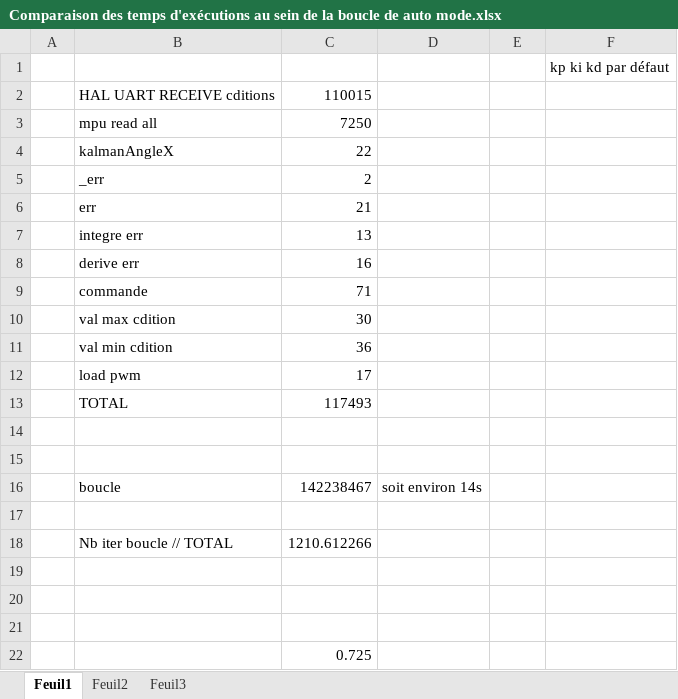
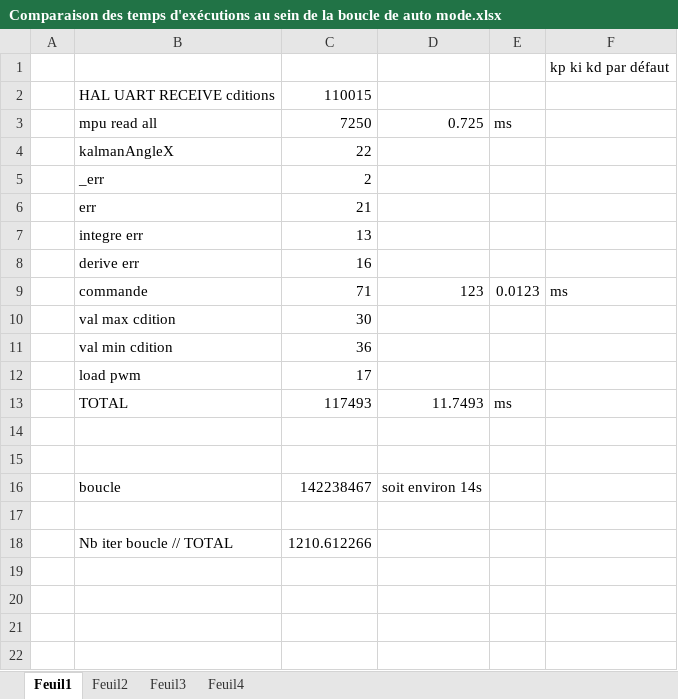
Before and after one commit to InnovationLab-EFREIParis/Stage_1DOF_DroneBench, an Excel workbook: 01_doc/Presentations/Dossier 2022-2023 Julien/Comparaison des temps d'exécutions au sein de la boucle de auto mode.xlsx, sheet Feuil1, drawn as a sheet; values as stored, in another font and other column widths than the file's, no borders; charts and pictures not drawn; removed rows and columns are numbered as before the commit, all else as after; the diff names each change by its address in the sheet, - before the commit and + after, or states it on an @@ line.

```diff
--- a/01_doc/Presentations/Dossier 2022-2023 Julien/Comparaison des temps d'exécutions au sein de la boucle de auto mode.xlsx (sheet Feuil1)
+++ b/01_doc/Presentations/Dossier 2022-2023 Julien/Comparaison des temps d'exécutions au sein de la boucle de auto mode.xlsx (sheet Feuil1)
+sheet tab: Feuil4
-D3: (empty)
+D3: 0.725
-E3: (empty)
+E3: ms
-row 9:  | commande | 71
+row 9:  | commande | 71 | 123 | 0.0123 | ms
-D13: (empty)
+D13: 11.7493
-E13: (empty)
+E13: ms
-row 19: (empty)
-row 20: (empty)
-row 21: (empty)
-row 22:  |  | 0.725
```
Also changed, not shown: 3 other files.
